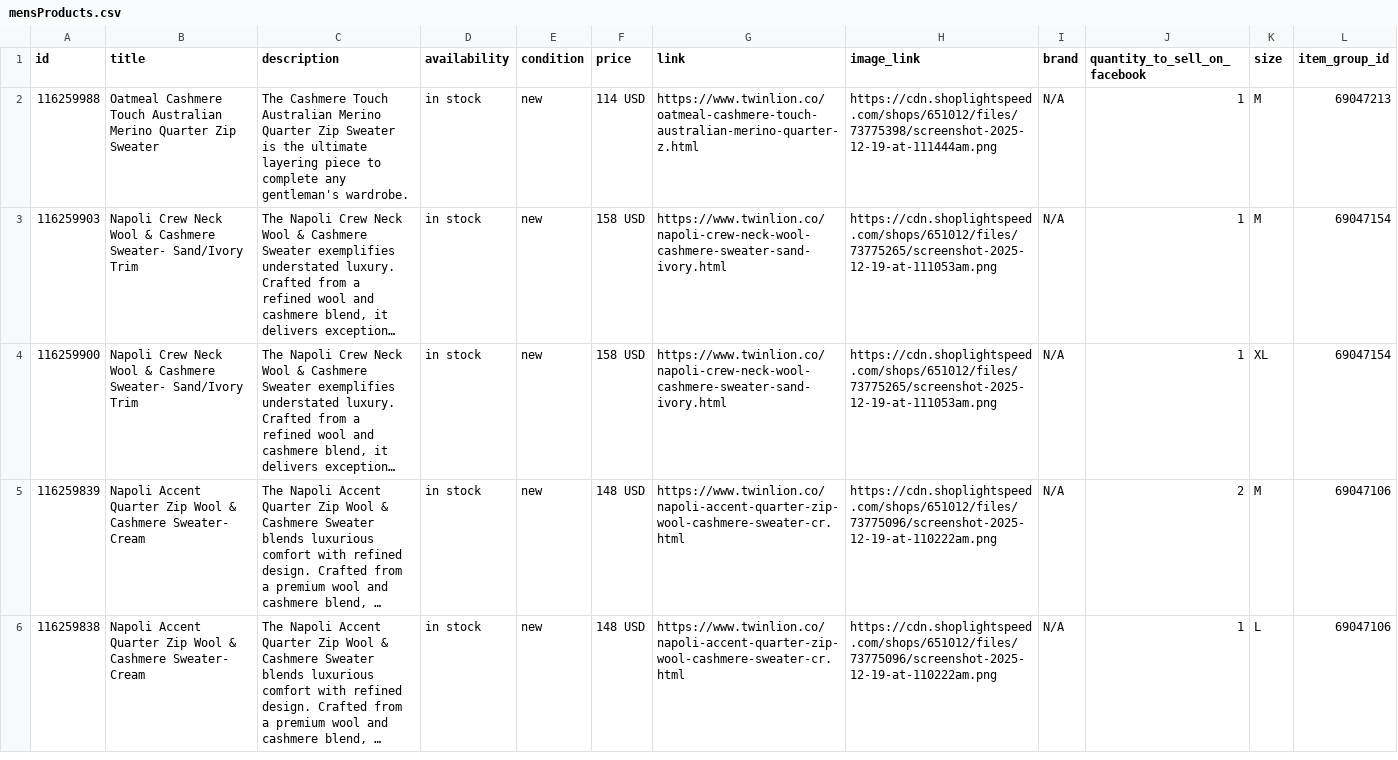
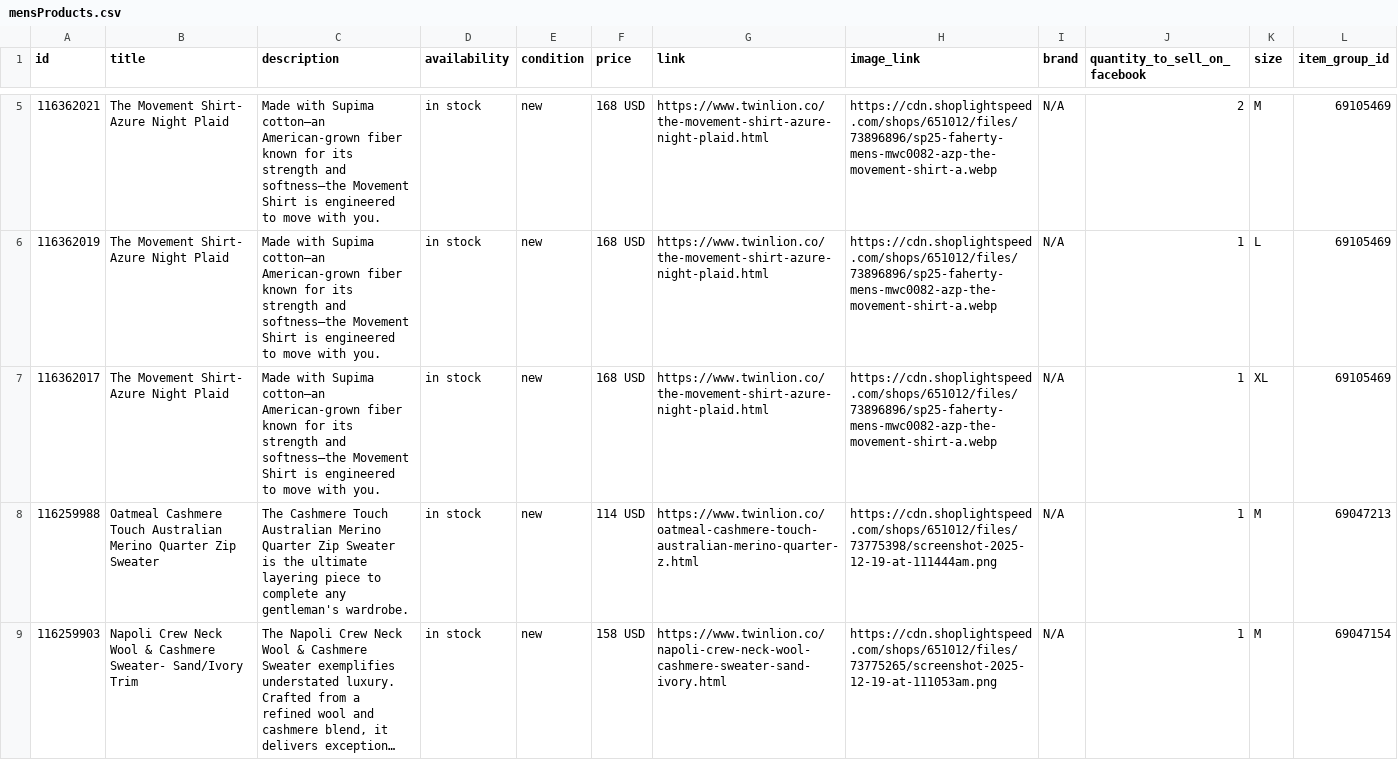
Before and after one commit to carolinewales/TwinLionMetaFeed, a CSV file: mensProducts.csv, drawn as a sheet; only a part is shown, gaps mark what is left out; the shorter side is filled out with more unchanged rows; long unchanged cells end in …; the diff covers the shown part only; the diff names each change by its address in the sheet, - before the commit and + after, or states it on an @@ line.

```diff
--- a/mensProducts.csv
+++ b/mensProducts.csv
+row 5: 116362021 | The Movement Shirt- Azure Night Plaid | Made with Supima cotton—an American-grown fiber known for its strength and softness—the Movement Shirt is engineered to move with you. | in stock | new | 168 USD | https://www.twinlion.co/the-movement-shirt-azure-night-plaid.html | https://cdn.shoplightspeed.com/shops/651012/files/73896896/sp25-faherty-mens-mwc0082-azp-the-movement-shirt-a.webp | N/A | 2 | M | 69105469
+row 6: 116362019 | The Movement Shirt- Azure Night Plaid | Made with Supima cotton—an American-grown fiber known for its strength and softness—the Movement Shirt is engineered to move with you. | in stock | new | 168 USD | https://www.twinlion.co/the-movement-shirt-azure-night-plaid.html | https://cdn.shoplightspeed.com/shops/651012/files/73896896/sp25-faherty-mens-mwc0082-azp-the-movement-shirt-a.webp | N/A | 1 | L | 69105469
+row 7: 116362017 | The Movement Shirt- Azure Night Plaid | Made with Supima cotton—an American-grown fiber known for its strength and softness—the Movement Shirt is engineered to move with you. | in stock | new | 168 USD | https://www.twinlion.co/the-movement-shirt-azure-night-plaid.html | https://cdn.shoplightspeed.com/shops/651012/files/73896896/sp25-faherty-mens-mwc0082-azp-the-movement-shirt-a.webp | N/A | 1 | XL | 69105469
```
Also changed, not shown: 3 added rows elsewhere in this file.
